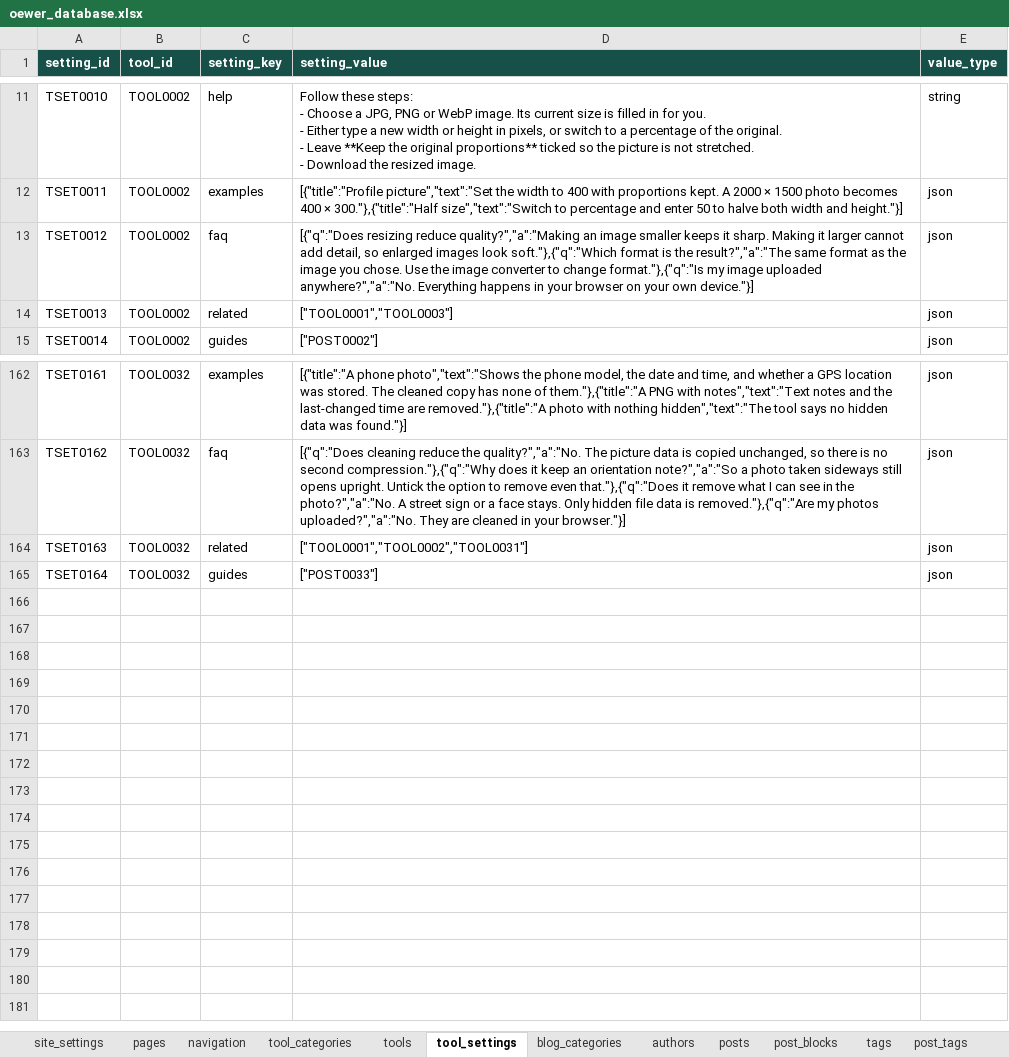
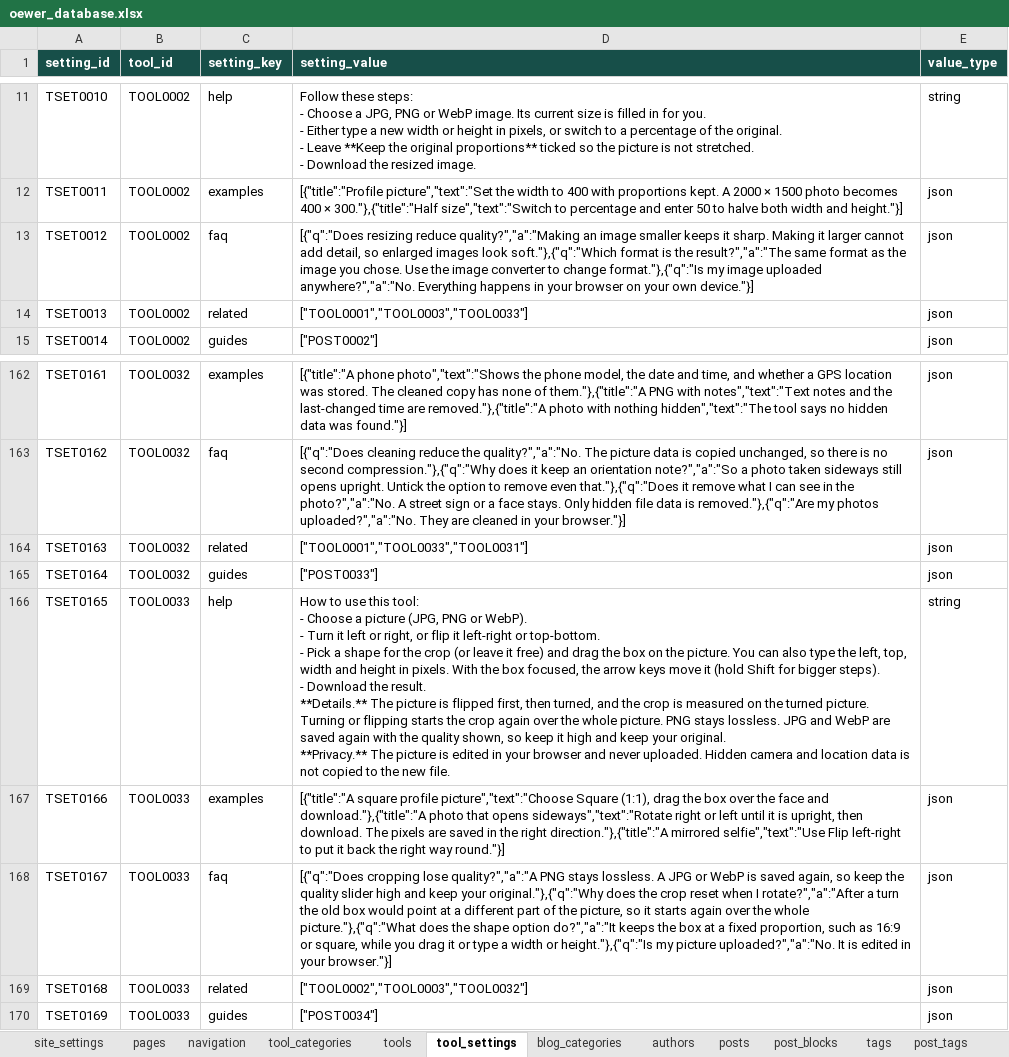
Before and after one commit to oewersolutions/oewer-tools, an Excel workbook: data/oewer_database.xlsx, sheet tool_settings, drawn as a sheet; only a part is shown, gaps mark what is left out; values as stored, in another font and other column widths than the file's, no borders; ↵ is a line break in a cell; the diff names each change by its address in the sheet, - before the commit and + after, or states it on an @@ line.

```diff
--- a/data/oewer_database.xlsx (sheet tool_settings)
+++ b/data/oewer_database.xlsx (sheet tool_settings)
-D14 (setting_value): ["TOOL0001","TOOL0003"]
+D14 (setting_value): ["TOOL0001","TOOL0003","TOOL0033"]
-D164 (setting_value): ["TOOL0001","TOOL0002","TOOL0031"]
+D164 (setting_value): ["TOOL0001","TOOL0033","TOOL0031"]
+row 166: TSET0165 | TOOL0033 | help | How to use this tool: ↵ - Choose a picture (JPG, PNG or WebP). ↵ - Turn it left or right, or flip it left-right or top-bottom. ↵ - Pick a shape for the crop (or leave it free) and drag the box on the picture. You can also type the left, top, width and height in pixels. With the box focused, the arrow keys move it (hold Shift for bigger steps). ↵ - Download the result. ↵ **Details.** The picture is flipped first, then turned, and the crop is measured on the turned picture. Turning or flipping starts the crop again over the whole picture. PNG stays lossless. JPG and WebP are saved again with the quality shown, so keep it high and keep your original. ↵ **Privacy.** The picture is edited in your browser and never uploaded. Hidden camera and location data is not copied to the new file. | string
+row 167: TSET0166 | TOOL0033 | examples | [{"title":"A square profile picture","text":"Choose Square (1:1), drag the box over the face and download."},{"title":"A photo that opens sideways","text":"Rotate right or left until it is upright, then download. The pixels are saved in the right direction."},{"title":"A mirrored selfie","text":"Use Flip left-right to put it back the right way round."}] | json
+row 168: TSET0167 | TOOL0033 | faq | [{"q":"Does cropping lose quality?","a":"A PNG stays lossless. A JPG or WebP is saved again, so keep the quality slider high and keep your original."},{"q":"Why does the crop reset when I rotate?","a":"After a turn the old box would point at a different part of the picture, so it starts again over the whole picture."},{"q":"What does the shape option do?","a":"It keeps the box at a fixed proportion, such as 16:9 or square, while you drag it or type a width or height."},{"q":"Is my picture uploaded?","a":"No. It is edited in your browser."}] | json
+row 169: TSET0168 | TOOL0033 | related | ["TOOL0002","TOOL0003","TOOL0032"] | json
+row 170: TSET0169 | TOOL0033 | guides | ["POST0034"] | json
```
Also changed, not shown: sheet post_blocks, sheet tools, sheet posts, sheet post_tags, sheet seo_metadata, sheet tags, 15 other files.
